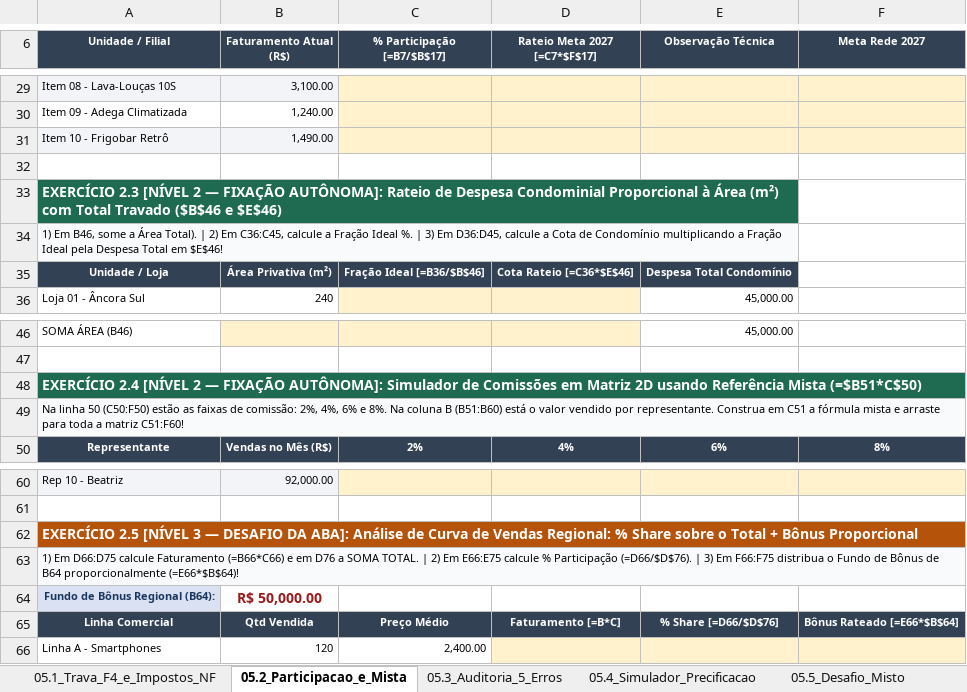
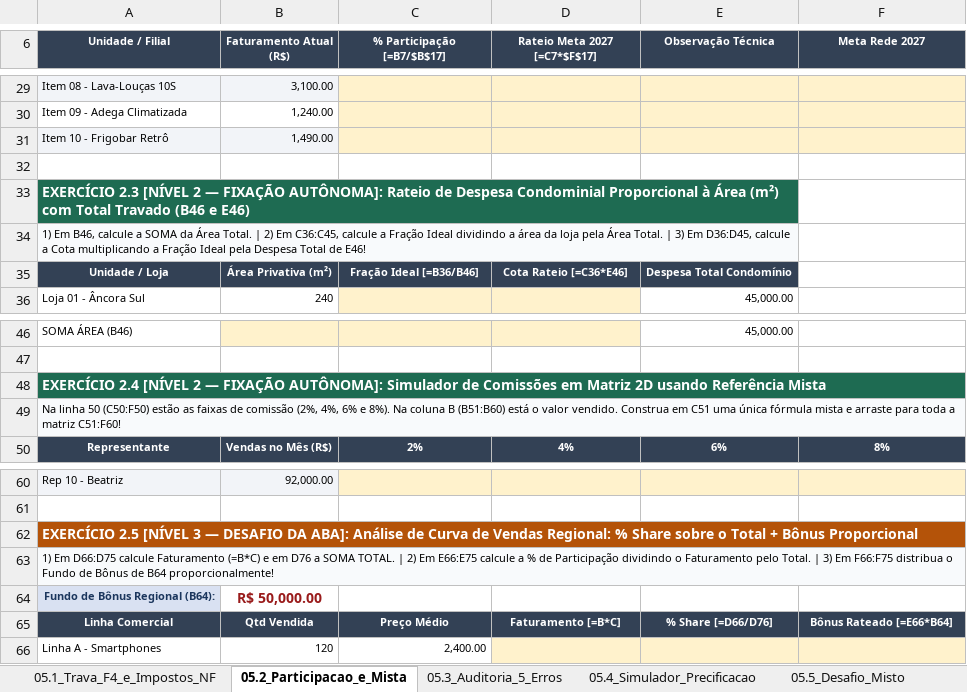
Before and after one commit to jeronimo-jrsilva/portal-ensino, an Excel workbook: downloads/excel/05_Referencia_Absoluta_e_Auditoria_de_Erros.xlsx, sheet 05.2_Participacao_e_Mista, drawn as a sheet; only a part is shown, gaps mark what is left out; values as stored, in another font and other column widths than the file's, no borders; the diff names each change by its address in the sheet, - before the commit and + after, or states it on an @@ line.

Commit message:
fix(excel): pente fino na aba 05.2 sem cifroes nos exercicios autonomos

```diff
--- a/downloads/excel/05_Referencia_Absoluta_e_Auditoria_de_Erros.xlsx (sheet 05.2_Participacao_e_Mista)
+++ b/downloads/excel/05_Referencia_Absoluta_e_Auditoria_de_Erros.xlsx (sheet 05.2_Participacao_e_Mista)
-A33 (Unidade / Filial): …Total Travado ($B$46 e $E$46)
+A33 (Unidade / Filial): …Total Travado (B46 e E46)
-A34 (Unidade / Filial): …Em B46, some a Área Total). | 2) Em C36:C45, calcule a Fração Ideal %. | 3) Em D36:D45, calcule a Cota de Condomínio multiplicando a Fração Ideal pela Despesa Total em $E$46!
+A34 (Unidade / Filial): …Em B46, calcule a SOMA da Área Total. | 2) Em C36:C45, calcule a Fração Ideal dividindo a área da loja pela Área Total. | 3) Em D36:D45, calcule a Cota multiplicando a Fração Ideal pela Despesa Total de E46!
-C35 (% Participação [=B7/$B$17]): Fração Ideal [=B36/$B$46]
+C35 (% Participação [=B7/$B$17]): Fração Ideal [=B36/B46]
-D35 (Rateio Meta 2027 [=C7*$F$17]): Cota Rateio [=C36*$E$46]
+D35 (Rateio Meta 2027 [=C7*$F$17]): Cota Rateio [=C36*E46]
-A48 (Unidade / Filial): …Referência Mista (=$B51*C$50)
+A48 (Unidade / Filial): …Referência Mista
-A49 (Unidade / Filial): …faixas de comissão: 2%, 4%, 6% e 8%. Na coluna B (B51:B60) está o valor vendido por representante. Construa em C51 a fórmula mista…
+A49 (Unidade / Filial): …faixas de comissão (2%, 4%, 6% e 8%). Na coluna B (B51:B60) está o valor vendido. Construa em C51 uma única fórmula mista…
-A63 (Unidade / Filial): …calcule Faturamento (=B66*C66) e em D76 a SOMA TOTAL. | 2) Em E66:E75 calcule % Participação (=D66/$D$76). | 3) Em F66:F75 distribua o Fundo de Bônus de B64 proporcionalmente (=E66*$B$64)!
+A63 (Unidade / Filial): …calcule Faturamento (=B*C) e em D76 a SOMA TOTAL. | 2) Em E66:E75 calcule a % de Participação dividindo o Faturamento pelo Total. | 3) Em F66:F75 distribua o Fundo de Bônus de B64 proporcionalmente!
-E65 (Observação Técnica): % Share [=D66/$D$76]
+E65 (Observação Técnica): % Share [=D66/D76]
-F65 (Meta Rede 2027): Bônus Rateado [=E66*$B$64]
+F65 (Meta Rede 2027): Bônus Rateado [=E66*B64]
```
